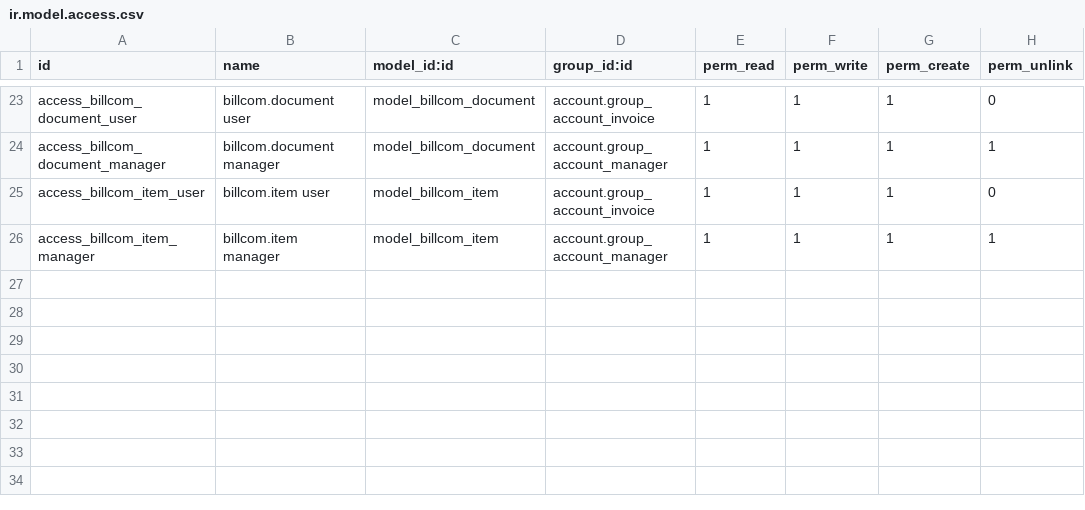
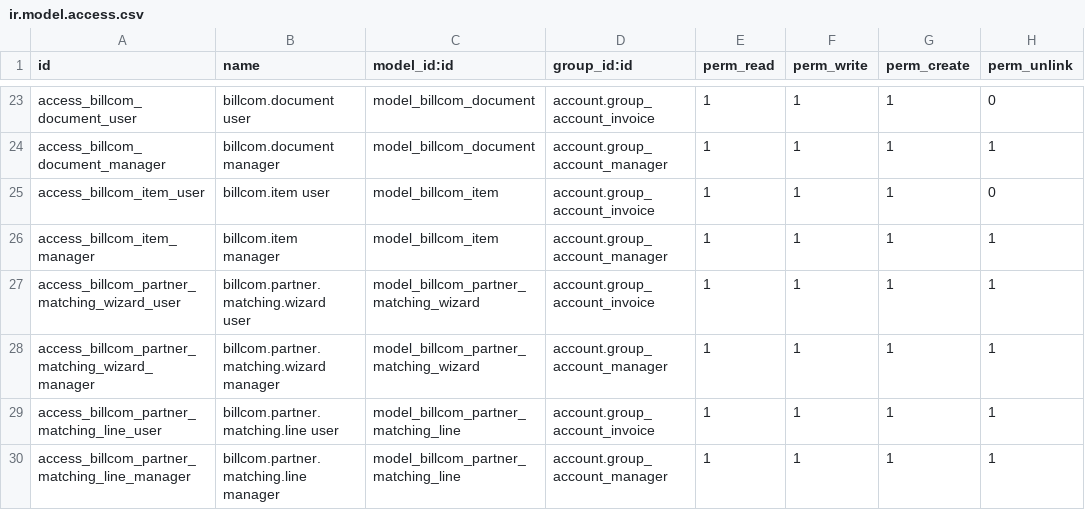
Before and after one commit to BinhexTeam/l10n-usa, a CSV file: billcom/security/ir.model.access.csv, drawn as a sheet; only a part is shown, gaps mark what is left out.

```diff
--- a/billcom/security/ir.model.access.csv
+++ b/billcom/security/ir.model.access.csv
@@ -26 +26,5 @@ access_billcom_item_user,billcom.item user,model_billcom_item,account.group_acco
 access_billcom_item_manager,billcom.item manager,model_billcom_item,account.group_account_manager,1,1,1,1
+access_billcom_partner_matching_wizard_user,billcom.partner.matching.wizard user,model_billcom_partner_matching_wizard,account.group_account_invoice,1,1,1,1
+access_billcom_partner_matching_wizard_manager,billcom.partner.matching.wizard manager,model_billcom_partner_matching_wizard,account.group_account_manager,1,1,1,1
+access_billcom_partner_matching_line_user,billcom.partner.matching.line user,model_billcom_partner_matching_line,account.group_account_invoice,1,1,1,1
+access_billcom_partner_matching_line_manager,billcom.partner.matching.line manager,model_billcom_partner_matching_line,account.group_account_manager,1,1,1,1
```
Also changed, not shown: 19 other files.
